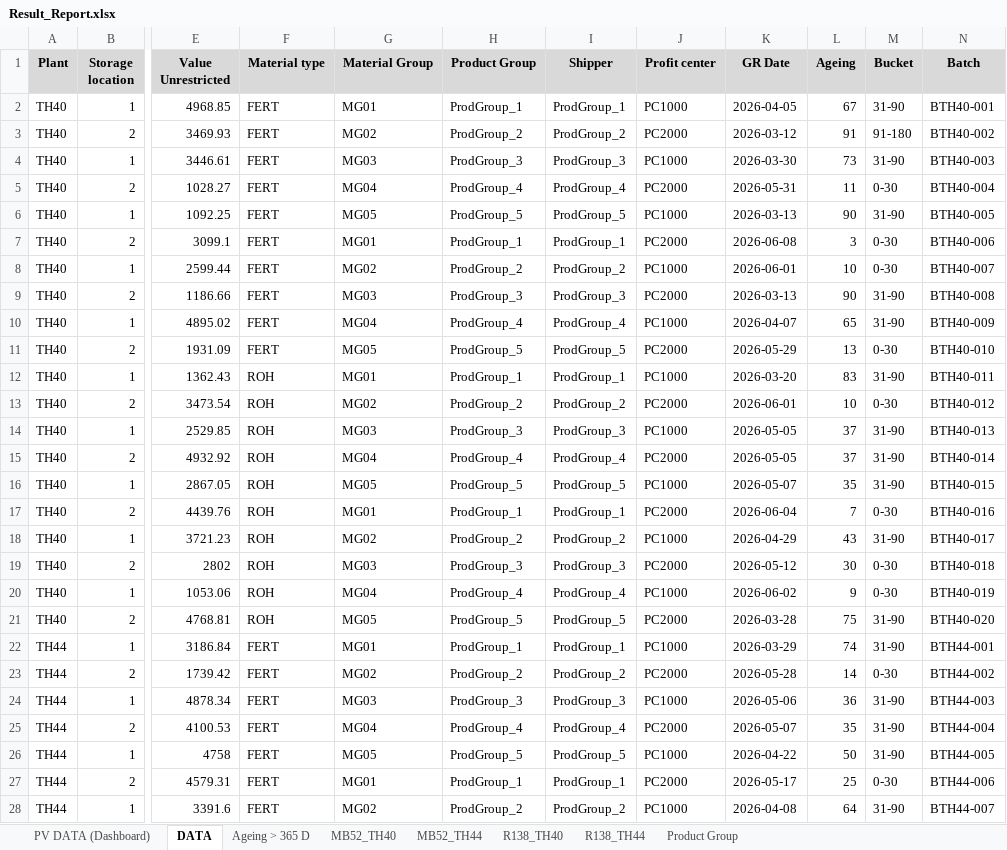
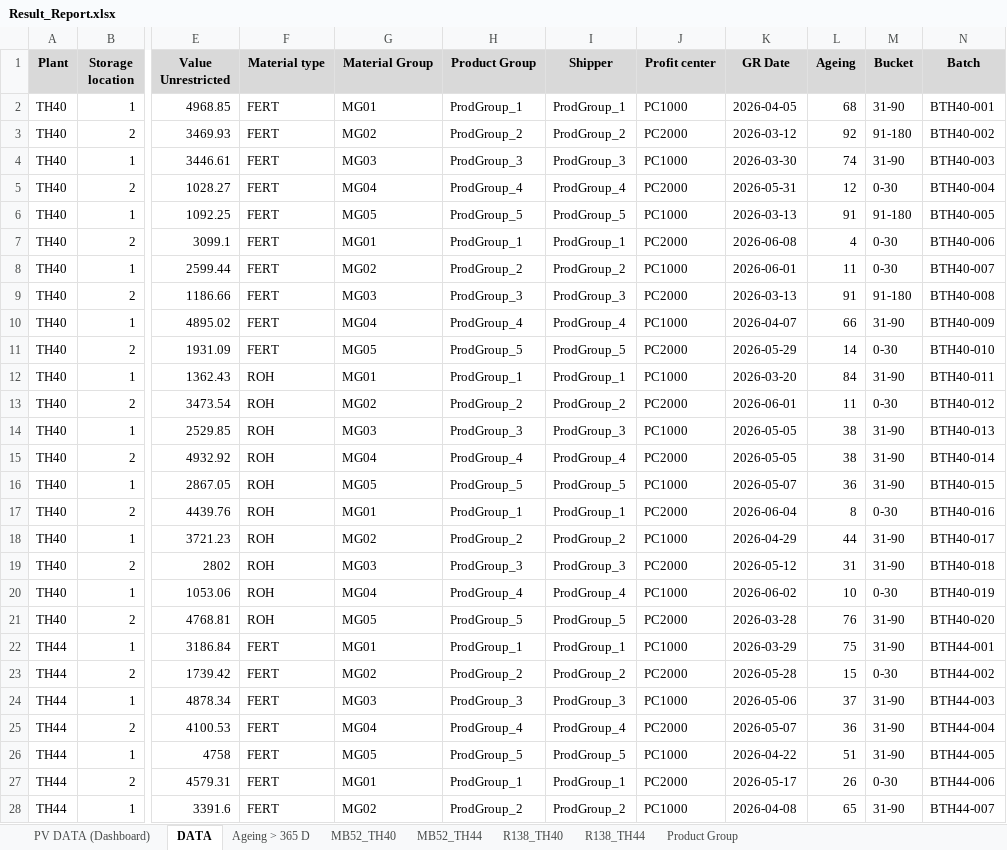
Before and after one commit to PheChon/Automation-Stock-Report, an Excel workbook: output/Result_Report.xlsx, sheet DATA, drawn as a sheet; only a part is shown, gaps mark what is left out; values as stored, in another font and other column widths than the file's, no borders; the diff covers the shown part only; the diff names each change by its address in the sheet, - before the commit and + after, or states it on an @@ line.

```diff
--- a/output/Result_Report.xlsx (sheet DATA)
+++ b/output/Result_Report.xlsx (sheet DATA)
-L2 (Ageing): 67
+L2 (Ageing): 68
-L3 (Ageing): 91
+L3 (Ageing): 92
-L4 (Ageing): 73
+L4 (Ageing): 74
-L5 (Ageing): 11
+L5 (Ageing): 12
-L6 (Ageing): 90
+L6 (Ageing): 91
-M6 (Bucket): 31-90
+M6 (Bucket): 91-180
-L7 (Ageing): 3
+L7 (Ageing): 4
-L8 (Ageing): 10
+L8 (Ageing): 11
-L9 (Ageing): 90
+L9 (Ageing): 91
-M9 (Bucket): 31-90
+M9 (Bucket): 91-180
-L10 (Ageing): 65
+L10 (Ageing): 66
-L11 (Ageing): 13
+L11 (Ageing): 14
-L12 (Ageing): 83
+L12 (Ageing): 84
-L13 (Ageing): 10
+L13 (Ageing): 11
-L14:L15 (Ageing): 37
+L14:L15 (Ageing): 38
-L16 (Ageing): 35
+L16 (Ageing): 36
-L17 (Ageing): 7
+L17 (Ageing): 8
-L18 (Ageing): 43
+L18 (Ageing): 44
-L19 (Ageing): 30
+L19 (Ageing): 31
-M19 (Bucket): 0-30
+M19 (Bucket): 31-90
-L20 (Ageing): 9
+L20 (Ageing): 10
-L21 (Ageing): 75
+L21 (Ageing): 76
-L22 (Ageing): 74
+L22 (Ageing): 75
-L23 (Ageing): 14
+L23 (Ageing): 15
-L24 (Ageing): 36
+L24 (Ageing): 37
-L25 (Ageing): 35
+L25 (Ageing): 36
-L26 (Ageing): 50
+L26 (Ageing): 51
-L27 (Ageing): 25
+L27 (Ageing): 26
-L28 (Ageing): 64
+L28 (Ageing): 65
```
Also changed, not shown: 14 edited cells elsewhere in this sheet, sheet PV DATA (Dashboard), sheet Ageing > 365 D, 1 other file.
